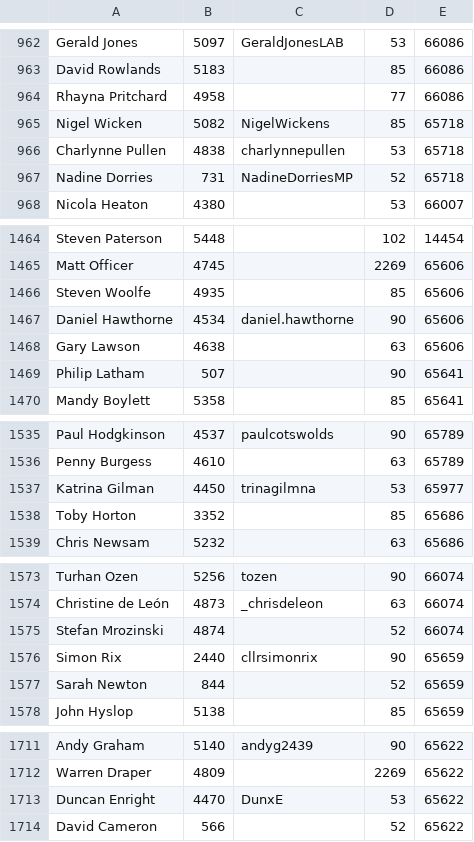
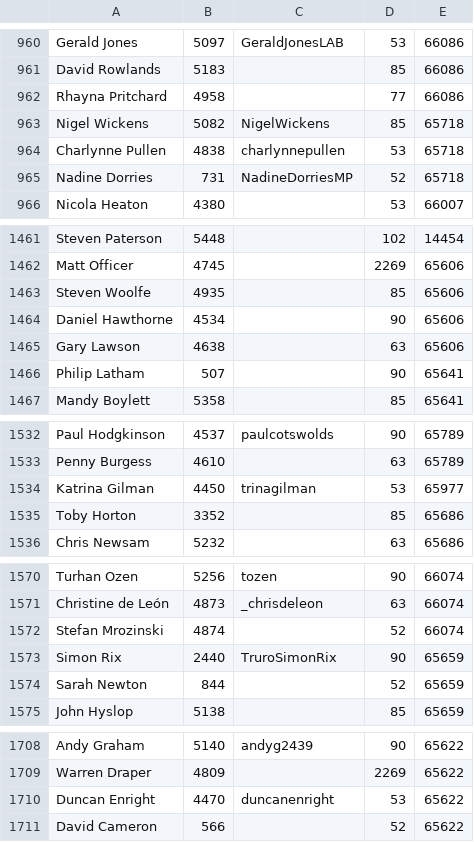
Before and after one commit to davorg/twittelection, a TSV file: db/candidate.tsv, drawn as a sheet; only a part is shown, gaps mark what is left out; the diff covers the shown part only.

```diff
--- a/db/candidate.tsv
+++ b/db/candidate.tsv
@@ -964,3 +962,3 @@ David Rowlands	5183		85	66086
 Rhayna Pritchard	4958		77	66086
-Nigel Wicken	5082	NigelWickens	85	65718
+Nigel Wickens	5082	NigelWickens	85	65718
 Charlynne Pullen	4838	charlynnepullen	53	65718
@@ -1466,3 +1463,3 @@ Matt Officer	4745		2269	65606
 Steven Woolfe	4935		85	65606
-Daniel Hawthorne	4534	daniel.hawthorne	90	65606
+Daniel Hawthorne	4534		90	65606
 Gary Lawson	4638		63	65606
@@ -1536,3 +1533,3 @@ Paul Hodgkinson	4537	paulcotswolds	90	65789
 Penny Burgess	4610		63	65789
-Katrina Gilman	4450	trinagilmna	53	65977
+Katrina Gilman	4450	trinagilman	53	65977
 Toby Horton	3352		85	65686
@@ -1575,3 +1572,3 @@ Christine de León	4873	_chrisdeleon	63	66074
 Stefan Mrozinski	4874		52	66074
-Simon Rix	2440	cllrsimonrix	90	65659
+Simon Rix	2440	TruroSimonRix	90	65659
 Sarah Newton	844		52	65659
@@ -1712,3 +1709,3 @@ Andy Graham	5140	andyg2439	90	65622
 Warren Draper	4809		2269	65622
-Duncan Enright	4470	DunxE	53	65622
+Duncan Enright	4470	duncanenright	53	65622
 David Cameron	566		52	65622
```
Also changed, not shown: 2 added rows and 4 removed rows elsewhere in this file, 2 other files.
